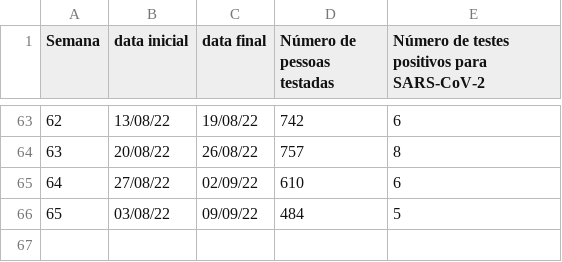
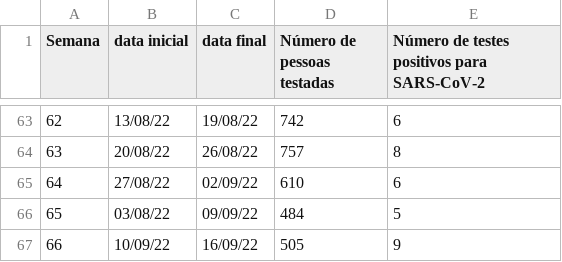
Before and after one commit to renatocoutinho/dadoos-covid-ufabc, a CSV file: dados/testagem.csv, drawn as a sheet; only a part is shown, gaps mark what is left out; the diff names each change by its address in the sheet, - before the commit and + after, or states it on an @@ line.

Commit message:
dados novos

```diff
--- a/dados/testagem.csv
+++ b/dados/testagem.csv
+row 67: 66 | 10/09/22 | 16/09/22 | 505 | 9
```
